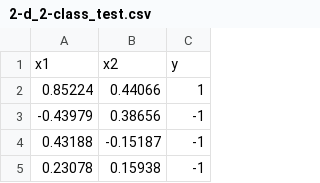
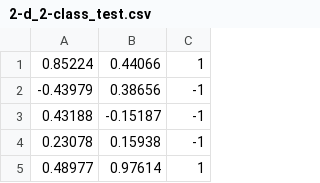
Before and after one commit to victorpointud/Emergente, a CSV file: Tarea 2/config/2-d_2-class_test.csv, drawn as a sheet; only a part is shown; the shorter side is filled out with more unchanged rows.

```diff
--- a/Tarea 2/config/2-d_2-class_test.csv
+++ b/Tarea 2/config/2-d_2-class_test.csv
@@ -1,2 +1 @@
-x1,x2,y
 0.85224,0.44066,1
```
Also changed, not shown: Tarea 2/config/2-d_2-class_train.csv, Tarea 2/config/3-d_4-class_test.csv, 6 other files.
